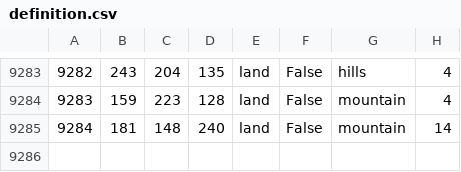
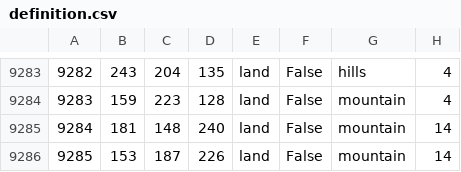
Before and after one commit to HoI4-LOTRMod-Team/HoI4-LotrMod, a CSV file: map/definition.csv, drawn as a sheet; only a part is shown, gaps mark what is left out.

```diff
--- a/map/definition.csv
+++ b/map/definition.csv
@@ -9285 +9285,2 @@
 9284;181;148;240;land;False;mountain;14
+9285;153;187;226;land;False;mountain;14
```
Also changed, not shown: 6 other files.
